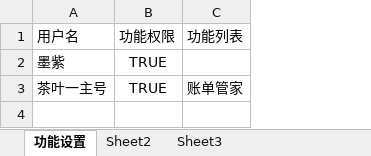
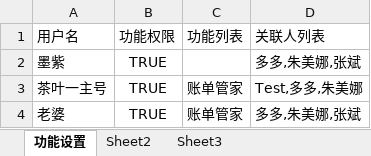
Before and after one commit to zixingcheng/zxcProj, an Excel workbook: src/Zxc.Python/zxcPy.Robot/Setting/Setting_User.xlsx, sheet 功能设置, drawn as a sheet; values as stored, in another font and other column widths than the file's, no borders; the diff names each change by its address in the sheet, - before the commit and + after, or states it on an @@ line.

```diff
--- a/src/Zxc.Python/zxcPy.Robot/Setting/Setting_User.xlsx (sheet 功能设置)
+++ b/src/Zxc.Python/zxcPy.Robot/Setting/Setting_User.xlsx (sheet 功能设置)
+column D (关联人列表), rows 2-3: 多多,朱美娜,张斌 | Test,多多,朱美娜
+row 4: 老婆 | TRUE | 账单管家 | 多多,朱美娜,张斌
```
Also changed, not shown: 5 other files.
